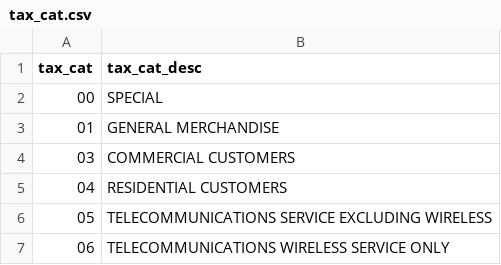
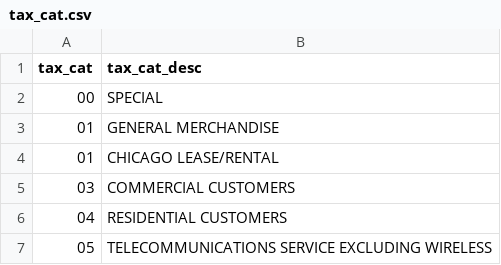
Before and after one commit to NumeralHQ/research-data-staging, a CSV file: mapping/tax_cat.csv, drawn as a sheet; only a part is shown; the shorter side is filled out with more unchanged rows; the diff names each change by its address in the sheet, - before the commit and + after, or states it on an @@ line.

```diff
--- a/mapping/tax_cat.csv
+++ b/mapping/tax_cat.csv
+row 4: 01 | CHICAGO LEASE/RENTAL
```
Also changed, not shown: mapping/geo_state.csv, 8 other files.
